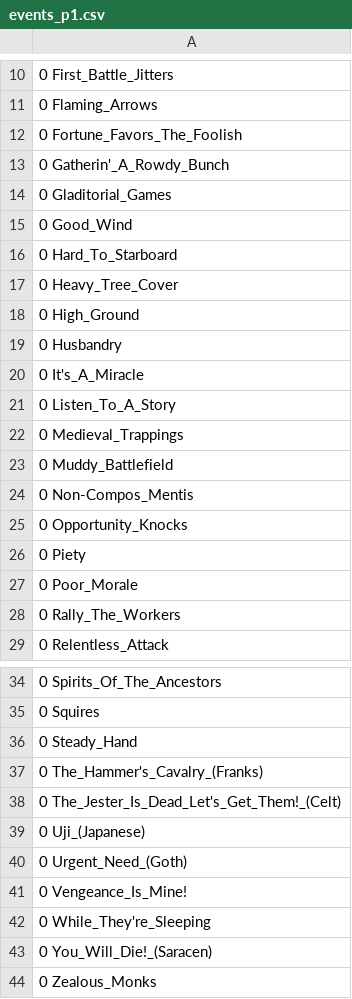
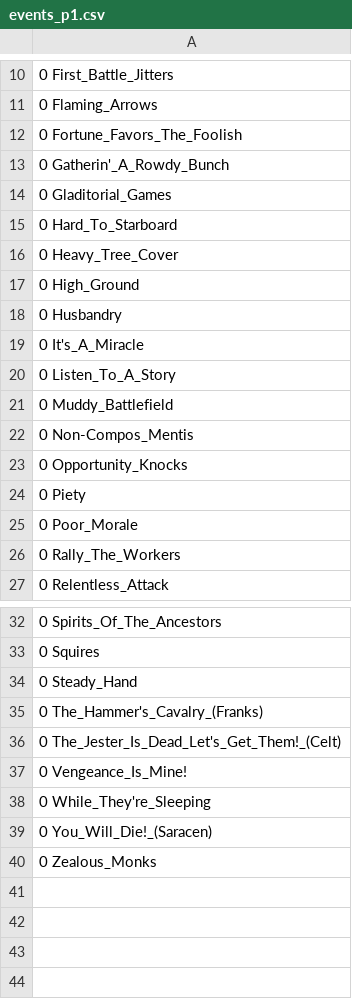
Before and after one commit to KoreiKhan/AoE_II_Calculator_GitHub, a CSV file: import/events_p1.csv, drawn as a sheet; only a part is shown, gaps mark what is left out.

```diff
--- a/import/events_p1.csv
+++ b/import/events_p1.csv
@@ -14,3 +14,2 @@
 0 Gladitorial_Games
-0 Good_Wind
 0 Hard_To_Starboard
@@ -21,3 +20,2 @@
 0 Listen_To_A_Story
-0 Medieval_Trappings
 0 Muddy_Battlefield
@@ -38,4 +36,2 @@
 0 The_Jester_Is_Dead_Let's_Get_Them!_(Celt)
-0 Uji_(Japanese)
-0 Urgent_Need_(Goth)
 0 Vengeance_Is_Mine!
```
Also changed, not shown: import/events_p2.csv, 10 other files.
